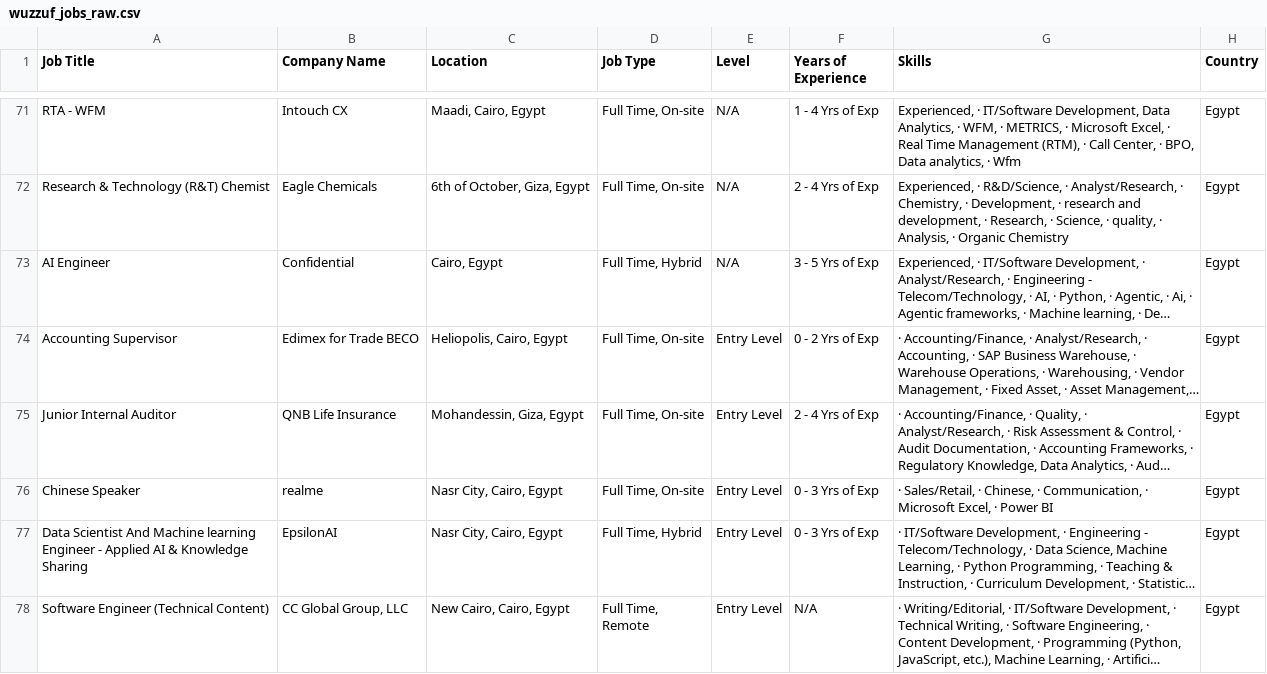
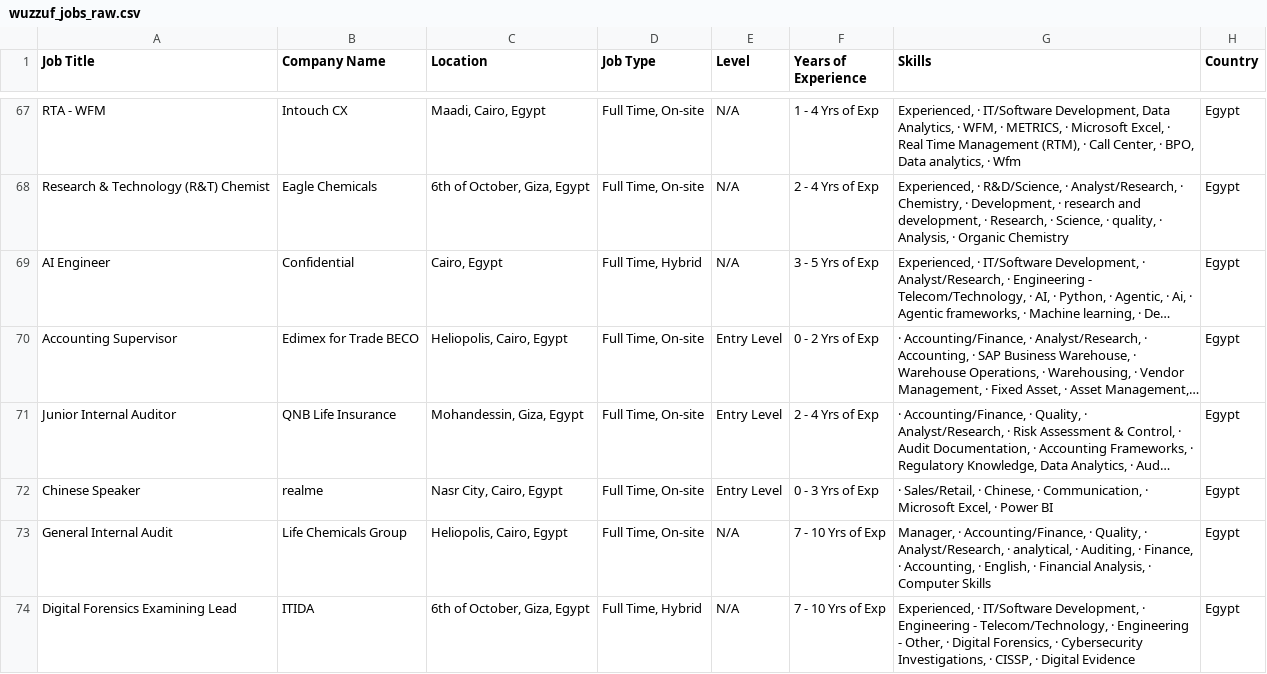
Before and after one commit to ahmedtarek-mel/Wuzzuf-Job-Market-Analysis, a CSV file: data/wuzzuf_jobs_raw.csv, drawn as a sheet; only a part is shown, gaps mark what is left out; the shorter side is filled out with more unchanged rows; long unchanged cells end in …; the diff covers the shown part only; the diff names each change by its address in the sheet, - before the commit and + after, or states it on an @@ line.

```diff
--- a/data/wuzzuf_jobs_raw.csv
+++ b/data/wuzzuf_jobs_raw.csv
+row 73: General Internal Audit | Life Chemicals Group | Heliopolis, Cairo, Egypt | Full Time, On-site | N/A | 7 - 10 Yrs of Exp | Manager, · Accounting/Finance, · Quality, · Analyst/Research, · analytical, · Auditing, · Finance, · Accounting, · English, · Financial Analysis, · Computer Skills | Egypt
+row 74: Digital Forensics Examining Lead | ITIDA | 6th of October, Giza, Egypt | Full Time, Hybrid | N/A | 7 - 10 Yrs of Exp | Experienced, · IT/Software Development, · Engineering - Telecom/Technology, · Engineering - Other, · Digital Forensics, · Cybersecurity Investigations, · CISSP, · Digital Evidence | Egypt
```
Also changed, not shown: 2 added rows, 6 removed rows and 4 moved rows elsewhere in this file.
